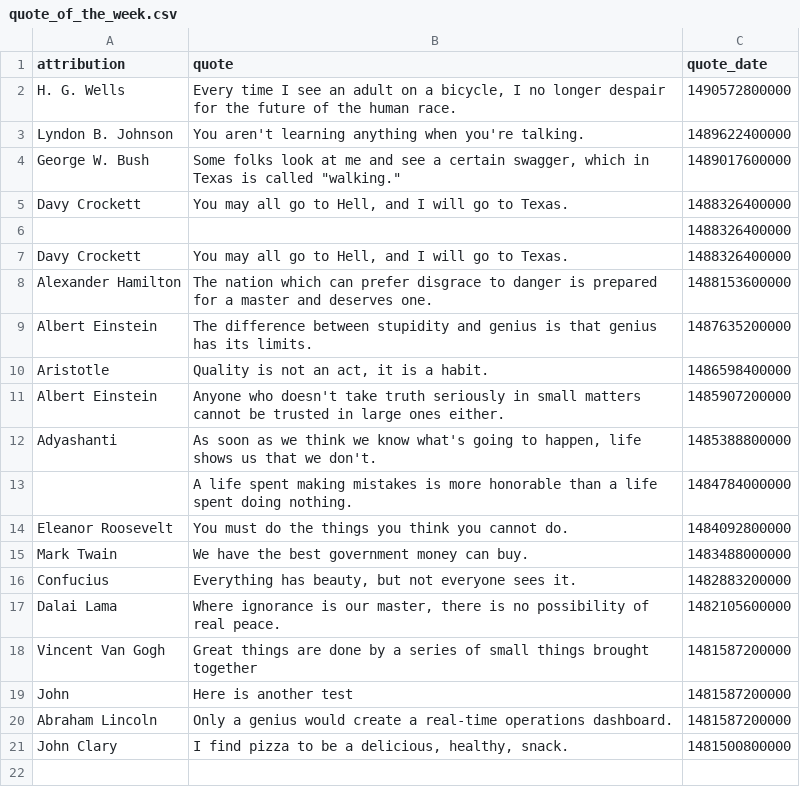
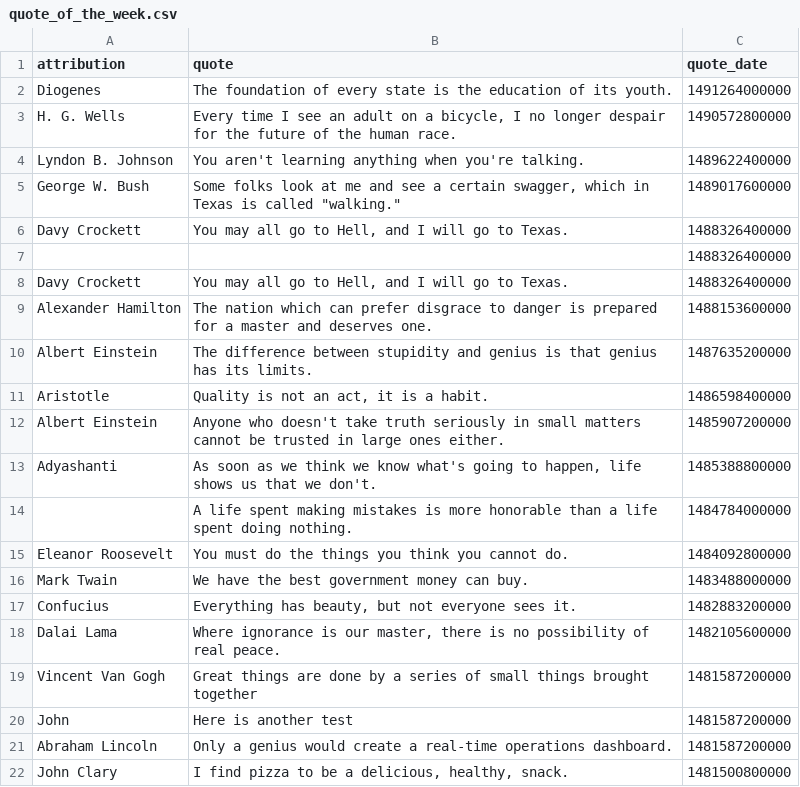
Before and after one commit to cityofaustin/atd-data-and-performance, a CSV file: components/data/quote_of_the_week.csv, drawn as a sheet.

Commit message:
update_quote_of_week

```diff
--- a/components/data/quote_of_the_week.csv
+++ b/components/data/quote_of_the_week.csv
@@ -1,2 +1,3 @@
 attribution,quote,quote_date
+Diogenes,The foundation of every state is the education of its youth.,1491264000000
 H. G. Wells,"Every time I see an adult on a bicycle, I no longer despair for the future of the human race.",1490572800000
```
